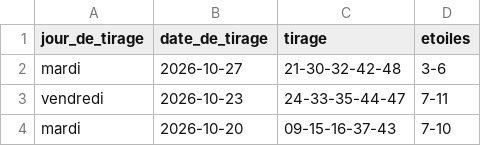
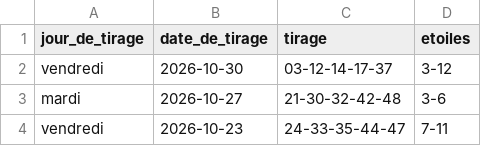
Before and after one commit to lgr974/euromillions-data, a CSV file: euromillions_merged.csv, drawn as a sheet; only a part is shown; the shorter side is filled out with more unchanged rows.

```diff
--- a/euromillions_merged.csv
+++ b/euromillions_merged.csv
@@ -1,2 +1,3 @@
 jour_de_tirage;date_de_tirage;tirage;etoiles
+vendredi;2026-10-30;03-12-14-17-37;3-12
 mardi;2026-10-27;21-30-32-42-48;3-6
```
